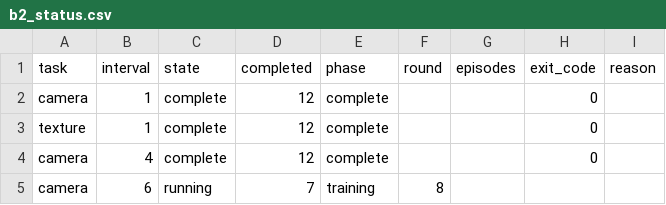
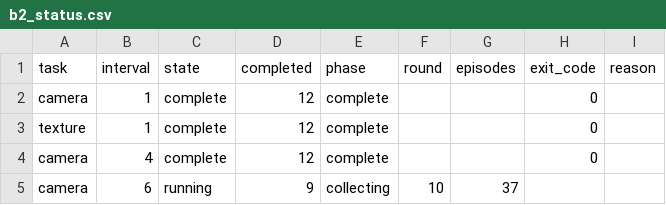
Before and after one commit to hengyizhu/EvoServe, a CSV file: results/night_1125_B/b2_status.csv, drawn as a sheet.

Commit message:
Update overnight B evidence and completed round counts

```diff
--- a/results/night_1125_B/b2_status.csv
+++ b/results/night_1125_B/b2_status.csv
@@ -4,2 +4,2 @@ texture,1,complete,12,complete,,,0,
 camera,4,complete,12,complete,,,0,
-camera,6,running,7,training,8,,,
+camera,6,running,9,collecting,10,37,,
```
Also changed, not shown: 2 other files.
